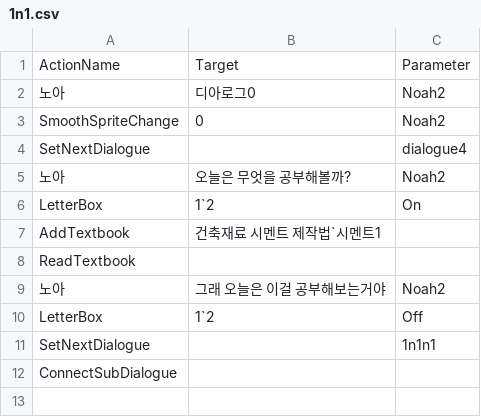
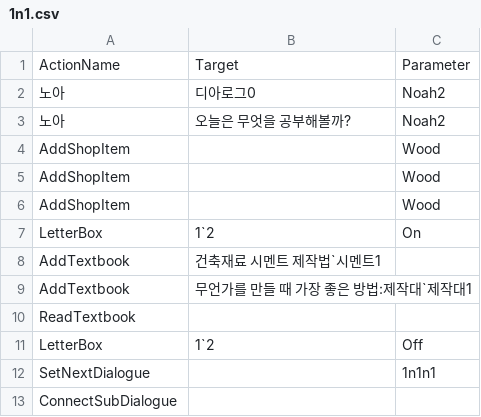
Before and after one commit to leehamin-miku/Mermaid-on-the-isle, a CSV file: MermaidProject/Assets/Resources/VN_DB/1n1.csv, drawn as a sheet; removed rows and columns are numbered as before the commit, all else as after; the diff names each change by its address in the sheet, - before the commit and + after, or states it on an @@ line.

```diff
--- a/MermaidProject/Assets/Resources/VN_DB/1n1.csv
+++ b/MermaidProject/Assets/Resources/VN_DB/1n1.csv
-row 3: SmoothSpriteChange | 0 | Noah2
-row 4: SetNextDialogue |  | dialogue4
+row 4: AddShopItem |  | Wood
+row 5: AddShopItem |  | Wood
+row 6: AddShopItem |  | Wood
+row 9: AddTextbook | 무언가를 만들 때 가장 좋은 방법:제작대`제작대1
-row 9: 노아 | 그래 오늘은 이걸 공부해보는거야 | Noah2
```
Also changed, not shown: MermaidProject/Assets/Resources/VN_DB/1n1n1.csv, MermaidProject/Assets/Resources/VN_DB/1n2.csv, 48 other files.
